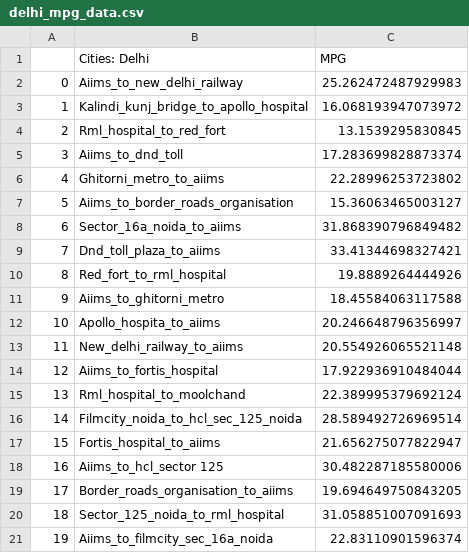
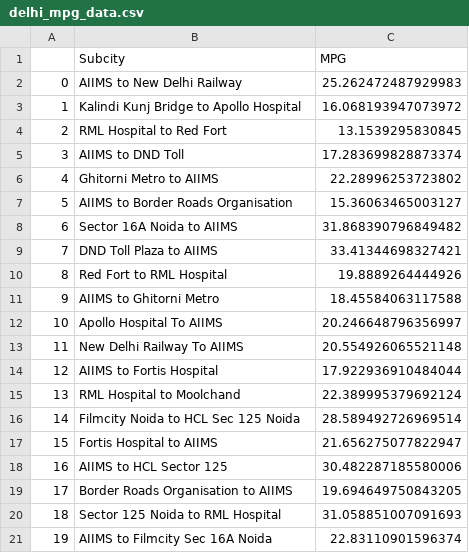
Before and after one commit to kdu4108/hackmit19, a CSV file: server/public/csv/mpg/delhi_mpg_data.csv, drawn as a sheet.

```diff
--- a/server/public/csv/mpg/delhi_mpg_data.csv
+++ b/server/public/csv/mpg/delhi_mpg_data.csv
@@ -1,21 +1,21 @@
-,Cities: Delhi,MPG
-0,Aiims_to_new_delhi_railway,25.262472487929983
-1,Kalindi_kunj_bridge_to_apollo_hospital,16.068193947073972
-2,Rml_hospital_to_red_fort,13.1539295830845
-3,Aiims_to_dnd_toll,17.283699828873374
-4,Ghitorni_metro_to_aiims,22.28996253723802
-5,Aiims_to_border_roads_organisation,15.36063465003127
-6,Sector_16a_noida_to_aiims,31.868390796849482
-7,Dnd_toll_plaza_to_aiims,33.41344698327421
-8,Red_fort_to_rml_hospital,19.8889264444926
-9,Aiims_to_ghitorni_metro,18.45584063117588
-10,Apollo_hospita_to_aiims,20.246648796356997
-11,New_delhi_railway_to_aiims,20.554926065521148
-12,Aiims_to_fortis_hospital,17.922936910484044
-13,Rml_hospital_to_moolchand,22.389995379692124
-14,Filmcity_noida_to_hcl_sec_125_noida,28.589492726969514
-15,Fortis_hospital_to_aiims,21.656275077822947
-16,Aiims_to_hcl_sector 125,30.482287185580006
-17,Border_roads_organisation_to_aiims,19.694649750843205
-18,Sector_125_noida_to_rml_hospital,31.058851007091693
-19,Aiims_to_filmcity_sec_16a_noida,22.83110901596374
+,Subcity,MPG
+0,AIIMS to New Delhi Railway,25.262472487929983
+1,Kalindi Kunj Bridge to Apollo Hospital,16.068193947073972
+2,RML Hospital to Red Fort,13.1539295830845
+3,AIIMS to DND Toll,17.283699828873374
+4,Ghitorni Metro to AIIMS,22.28996253723802
+5,AIIMS to Border Roads Organisation,15.36063465003127
+6,Sector 16A Noida to AIIMS,31.868390796849482
+7,DND Toll Plaza to AIIMS,33.41344698327421
+8,Red Fort to RML Hospital,19.8889264444926
+9,AIIMS to Ghitorni Metro,18.45584063117588
+10,Apollo Hospital To AIIMS,20.246648796356997
+11,New Delhi Railway To AIIMS,20.554926065521148
+12,AIIMS to Fortis Hospital,17.922936910484044
+13,RML Hospital to Moolchand,22.389995379692124
+14,Filmcity Noida to HCL Sec 125 Noida,28.589492726969514
+15,Fortis Hospital to AIIMS,21.656275077822947
+16,AIIMS to HCL Sector 125,30.482287185580006
+17,Border Roads Organisation to AIIMS,19.694649750843205
+18,Sector 125 Noida to RML Hospital,31.058851007091693
+19,AIIMS to Filmcity Sec 16A Noida,22.83110901596374
```
Also changed, not shown: server/public/csv/mpg/nyc_mpg_data.csv, 4 other files.
